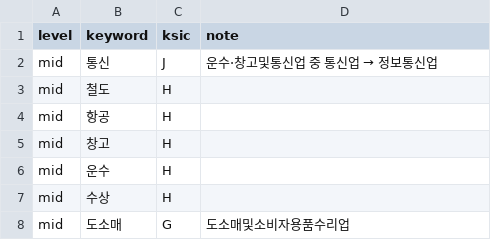
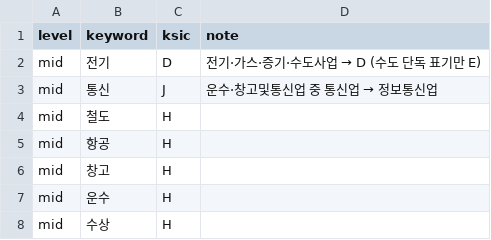
Before and after one commit to RionGyu/gender-pay-gap-risk-report, a CSV file: config/crosswalk_injury_industry.csv, drawn as a sheet; only a part is shown; the shorter side is filled out with more unchanged rows.

```diff
--- a/config/crosswalk_injury_industry.csv
+++ b/config/crosswalk_injury_industry.csv
@@ -1,2 +1,3 @@
 level,keyword,ksic,note
+mid,전기,D,전기·가스·증기·수도사업 → D (수도 단독 표기만 E)
 mid,통신,J,운수·창고및통신업 중 통신업 → 정보통신업
```
Also changed, not shown: 15 other files.
